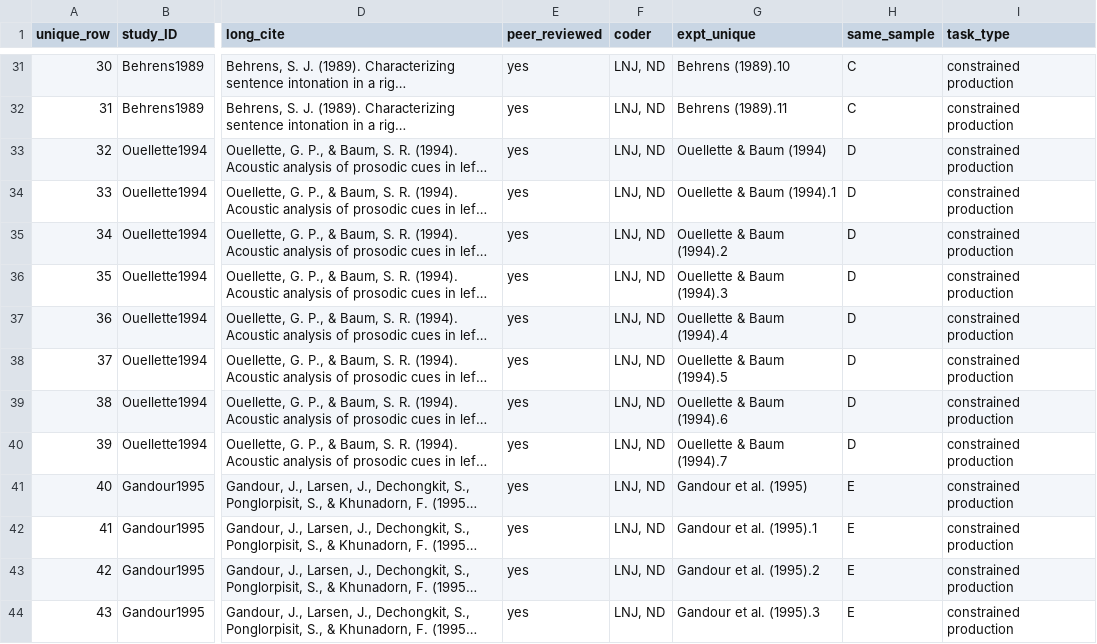
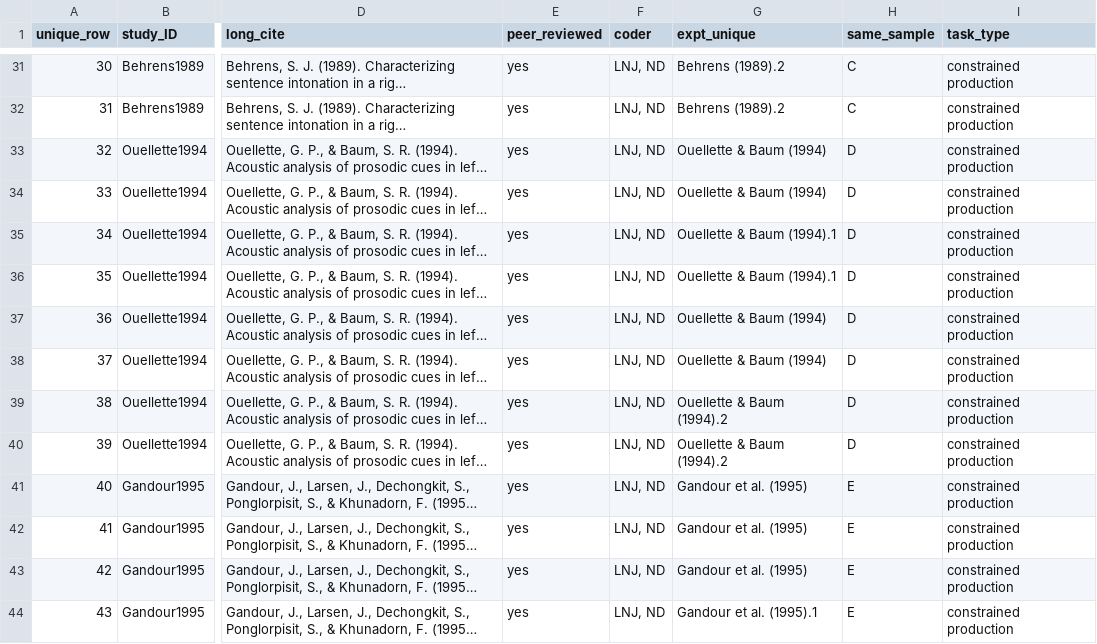
Before and after one commit to LNJ-ND/metalab2, a CSV file: shinyapps/site_data/rhd_weed_2020.csv, drawn as a sheet; only a part is shown, gaps mark what is left out; long unchanged cells end in …; the diff covers the shown part only; the diff names each change by its address in the sheet, - before the commit and + after, or states it on an @@ line.

Commit message:
- weekend push: - expt_unique in lhd/rhd - change colors - added images - added feature descriptions in power analysis - commented out reports in yaml - changed .css

```diff
--- a/shinyapps/site_data/rhd_weed_2020.csv
+++ b/shinyapps/site_data/rhd_weed_2020.csv
-G31 (expt_unique): Behrens (1989).10
+G31 (expt_unique): Behrens (1989).2
-G32 (expt_unique): Behrens (1989).11
+G32 (expt_unique): Behrens (1989).2
-G34 (expt_unique): Ouellette & Baum (1994).1
+G34 (expt_unique): Ouellette & Baum (1994)
-G35 (expt_unique): Ouellette & Baum (1994).2
+G35 (expt_unique): Ouellette & Baum (1994).1
-G36 (expt_unique): Ouellette & Baum (1994).3
+G36 (expt_unique): Ouellette & Baum (1994).1
-G37 (expt_unique): Ouellette & Baum (1994).4
+G37 (expt_unique): Ouellette & Baum (1994)
-G38 (expt_unique): Ouellette & Baum (1994).5
+G38 (expt_unique): Ouellette & Baum (1994)
-G39 (expt_unique): Ouellette & Baum (1994).6
+G39 (expt_unique): Ouellette & Baum (1994).2
-G40 (expt_unique): Ouellette & Baum (1994).7
+G40 (expt_unique): Ouellette & Baum (1994).2
-G42 (expt_unique): Gandour et al. (1995).1
+G42 (expt_unique): Gandour et al. (1995)
-G43 (expt_unique): Gandour et al. (1995).2
+G43 (expt_unique): Gandour et al. (1995)
-G44 (expt_unique): Gandour et al. (1995).3
+G44 (expt_unique): Gandour et al. (1995).1
```
Also changed, not shown: 76 edited cells elsewhere in this file, shinyapps/site_data/lhd_weed_2020.csv, 12 other files.
